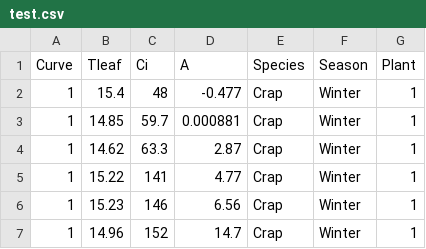
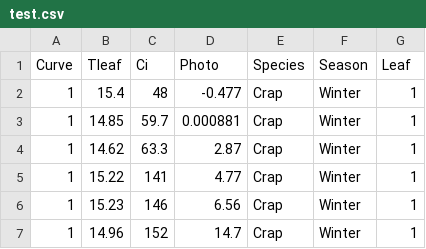
Before and after one commit to mdekauwe/FitFarquharModel, a CSV file: examples/data/test.csv, drawn as a sheet; only a part is shown.

```diff
--- a/examples/data/test.csv
+++ b/examples/data/test.csv
@@ -1,2 +1,2 @@
-Curve,Tleaf,Ci,A,Species,Season,Plant
+Curve,Tleaf,Ci,Photo,Species,Season,Leaf
 1,15.4,48,-0.477,Crap,Winter,1
```
Also changed, not shown: examples/results/fitting_results.csv, 10 other files.
